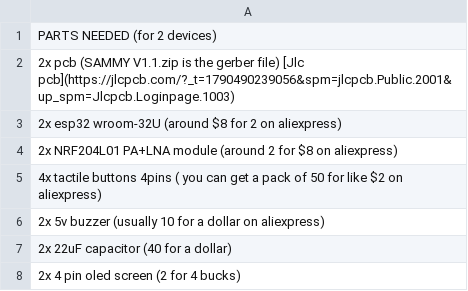
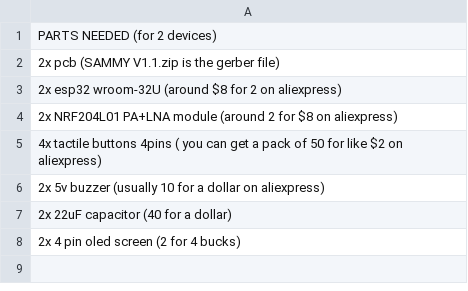
Before and after one commit to pugotup/SAMMY--radio-morse-code-communicator, a CSV file: BOM.csv, drawn as a sheet.

Commit message:
Update BOM.csv

```diff
--- a/BOM.csv
+++ b/BOM.csv
@@ -1,3 +1,3 @@
 PARTS NEEDED (for 2 devices)
-2x pcb (SAMMY V1.1.zip is the gerber file) [Jlc pcb](https://jlcpcb.com/?_t=1790490239056&spm=jlcpcb.Public.2001&up_spm=Jlcpcb.Loginpage.1003)
+2x pcb (SAMMY V1.1.zip is the gerber file)
 2x esp32 wroom-32U (around $8 for 2 on aliexpress)
```
